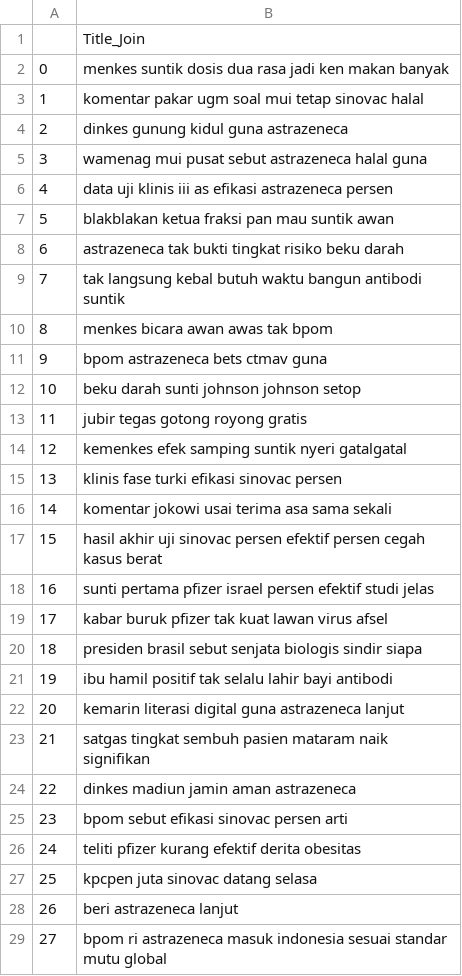
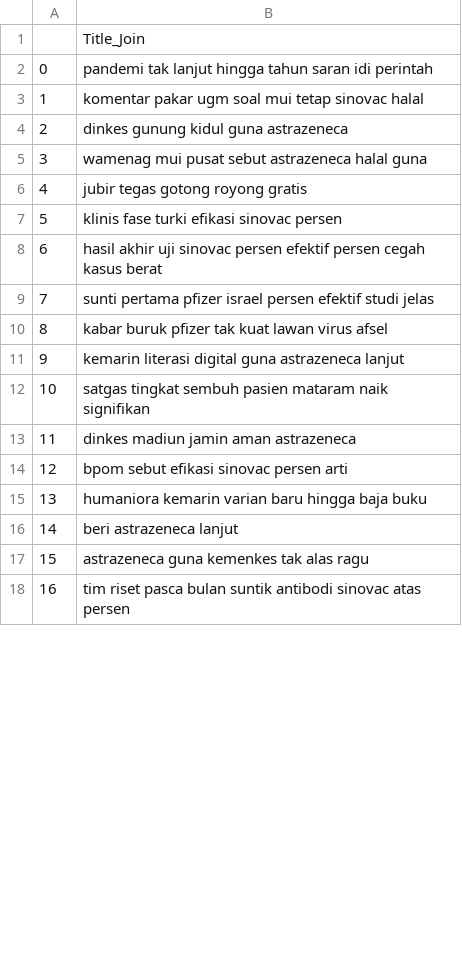
Before and after one commit to ambardws/Projek_TA, a CSV file: static/csv/positif.csv, drawn as a sheet; only a part is shown; the shorter side is filled out with more unchanged rows; removed rows and columns are numbered as before the commit, all else as after; the diff covers the shown part only; the diff names each change by its address in the sheet, - before the commit and + after, or states it on an @@ line.

```diff
--- a/static/csv/positif.csv
+++ b/static/csv/positif.csv
-B2: menkes suntik dosis dua rasa jadi ken makan banyak
+B2: pandemi tak lanjut hingga tahun saran idi perintah
-row 6: 4 | data uji klinis iii as efikasi astrazeneca persen
-row 7: 5 | blakblakan ketua fraksi pan mau suntik awan
-row 8: 6 | astrazeneca tak bukti tingkat risiko beku darah
-row 9: 7 | tak langsung kebal butuh waktu bangun antibodi suntik
-row 10: 8 | menkes bicara awan awas tak bpom
-row 11: 9 | bpom astrazeneca bets ctmav guna
-row 12: 10 | beku darah sunti johnson johnson setop
@@ column A renumbered between rows 6 and 39 @@
-row 14: 12 | kemenkes efek samping suntik nyeri gatalgatal
-row 16: 14 | komentar jokowi usai terima asa sama sekali
-row 20: 18 | presiden brasil sebut senjata biologis sindir siapa
-row 21: 19 | ibu hamil positif tak selalu lahir bayi antibodi
-B15: teliti pfizer kurang efektif derita obesitas
+B15: humaniora kemarin varian baru hingga baja buku
-row 27: 25 | kpcpen juta sinovac datang selasa
-B17: bpom ri astrazeneca masuk indonesia sesuai standar mutu global
+B17: astrazeneca guna kemenkes tak alas ragu
```
Also changed, not shown: 14 removed rows and 6 edited cells elsewhere in this file, static/csv/Hasil_Crawling_Berita.csv, static/csv/cf.csv, 42 other files.
